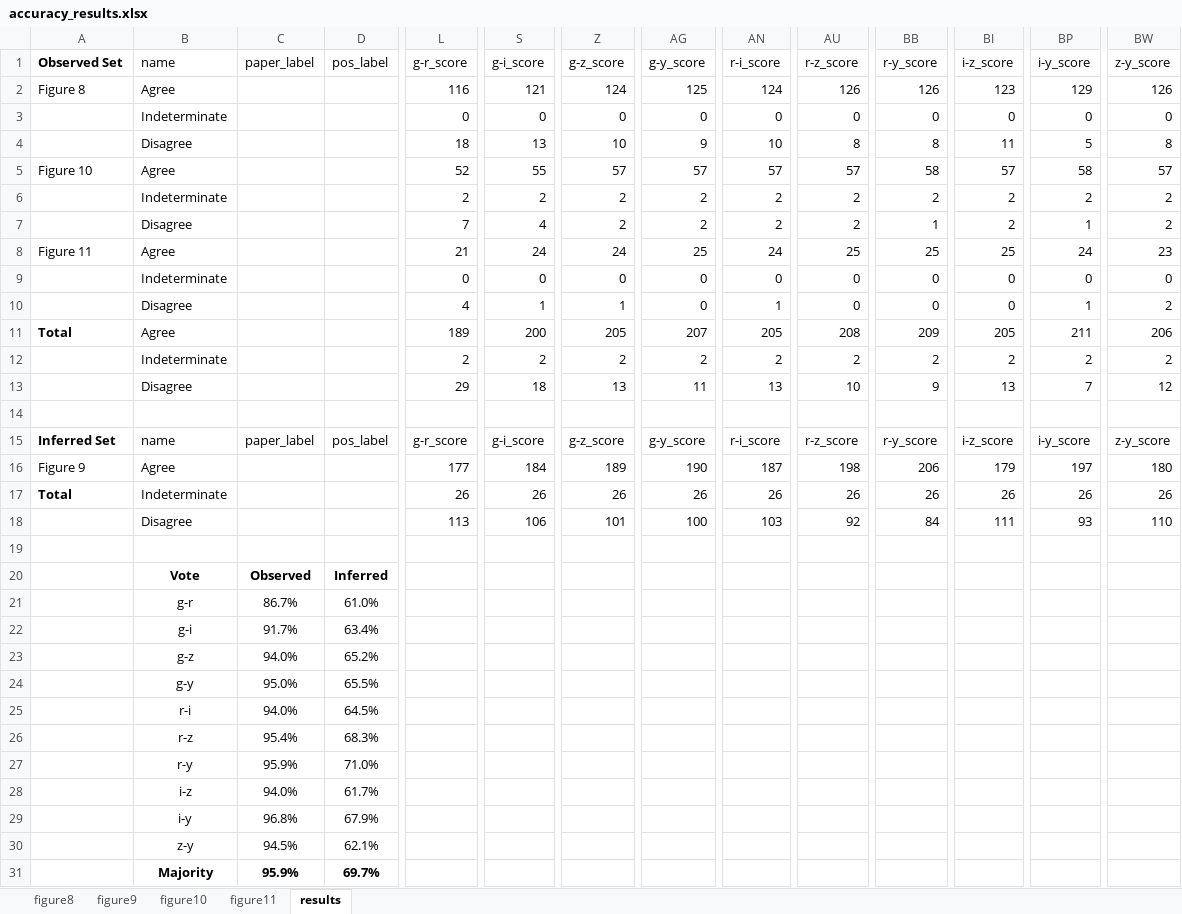
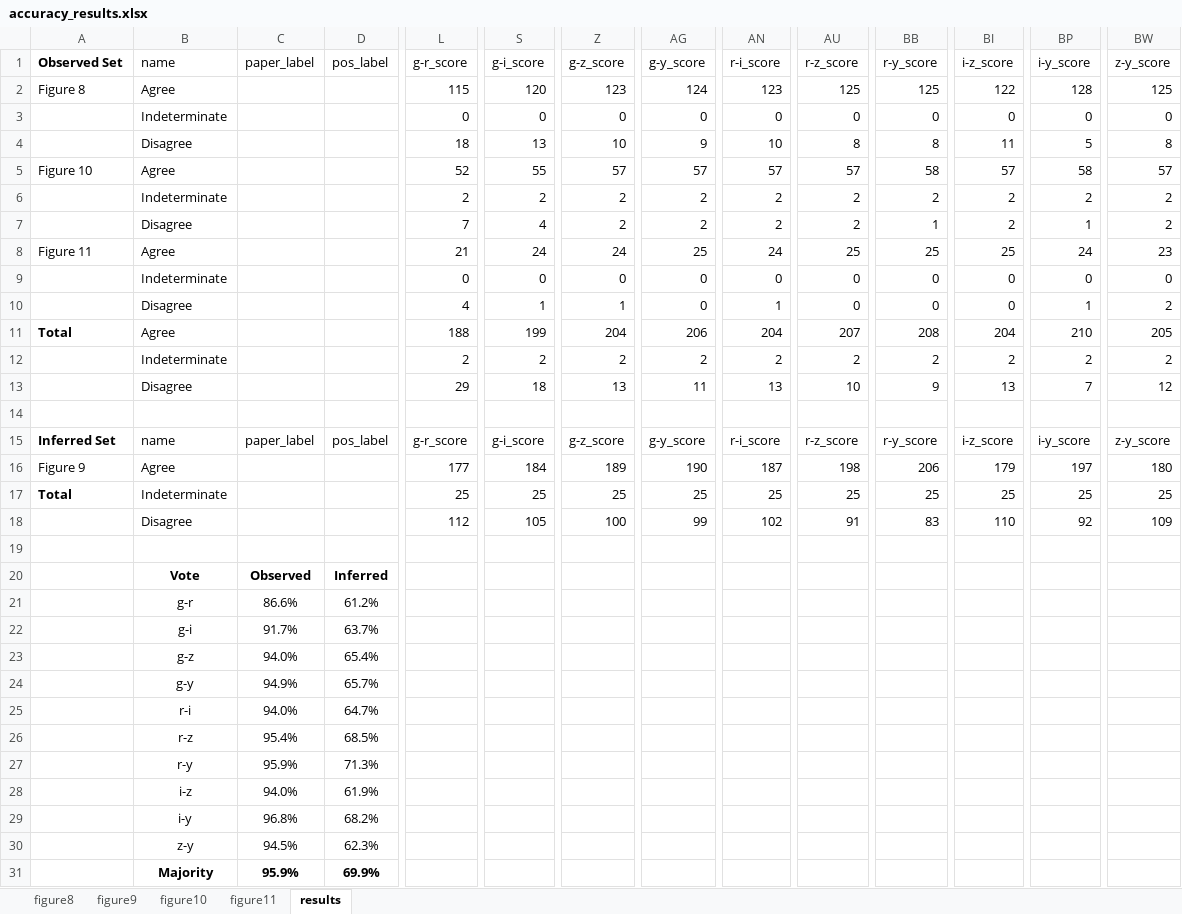
Before and after one commit to cora-schallock/gofher-data, an Excel workbook: panstarrs/default_ellipse_mask_fitting/accuracy_results.xlsx, sheet results, drawn as a sheet; only a part is shown, gaps mark what is left out; values as stored, in another font and other column widths than the file's, no borders; charts and pictures not drawn; removed rows and columns are numbered as before the commit, all else as after; rows hold the shown columns only; the diff names each change by its address in the sheet, - before the commit and + after, or states it on an @@ line.

```diff
--- a/panstarrs/default_ellipse_mask_fitting/accuracy_results.xlsx (sheet results)
+++ b/panstarrs/default_ellipse_mask_fitting/accuracy_results.xlsx (sheet results)
-row 2: Figure 8 | Agree |  |  | 116 | 121 | 124 | 125 | 124 | 126 | 126 | 123 | 129 | 126
+row 2: Figure 8 | Agree |  |  | 115 | 120 | 123 | 124 | 123 | 125 | 125 | 122 | 128 | 125
-row 11: Total | Agree |  |  | 189 | 200 | 205 | 207 | 205 | 208 | 209 | 205 | 211 | 206
+row 11: Total | Agree |  |  | 188 | 199 | 204 | 206 | 204 | 207 | 208 | 204 | 210 | 205
-row 17: Total | Indeterminate |  |  | 26 | 26 | 26 | 26 | 26 | 26 | 26 | 26 | 26 | 26
-row 18:  | Disagree |  |  | 113 | 106 | 101 | 100 | 103 | 92 | 84 | 111 | 93 | 110
+row 17: Total | Indeterminate |  |  | 25 | 25 | 25 | 25 | 25 | 25 | 25 | 25 | 25 | 25
+row 18:  | Disagree |  |  | 112 | 105 | 100 | 99 | 102 | 91 | 83 | 110 | 92 | 109
-row 21:  | g-r | 86.7% | 61.0%
+row 21:  | g-r | 86.6% | 61.2%
-D22: 63.4%
+D22: 63.7%
-D23: 65.2%
+D23: 65.4%
-row 24:  | g-y | 95.0% | 65.5%
+row 24:  | g-y | 94.9% | 65.7%
-D25: 64.5%
+D25: 64.7%
-D26: 68.3%
+D26: 68.5%
-D27: 71.0%
+D27: 71.3%
-D28: 61.7%
+D28: 61.9%
-D29: 67.9%
+D29: 68.2%
-D30: 62.1%
+D30: 62.3%
-D31: 69.7%
+D31: 69.9%
```
Also changed, not shown: sheet figure9, sheet figure8, formulas that keep their value, 10 other files.
